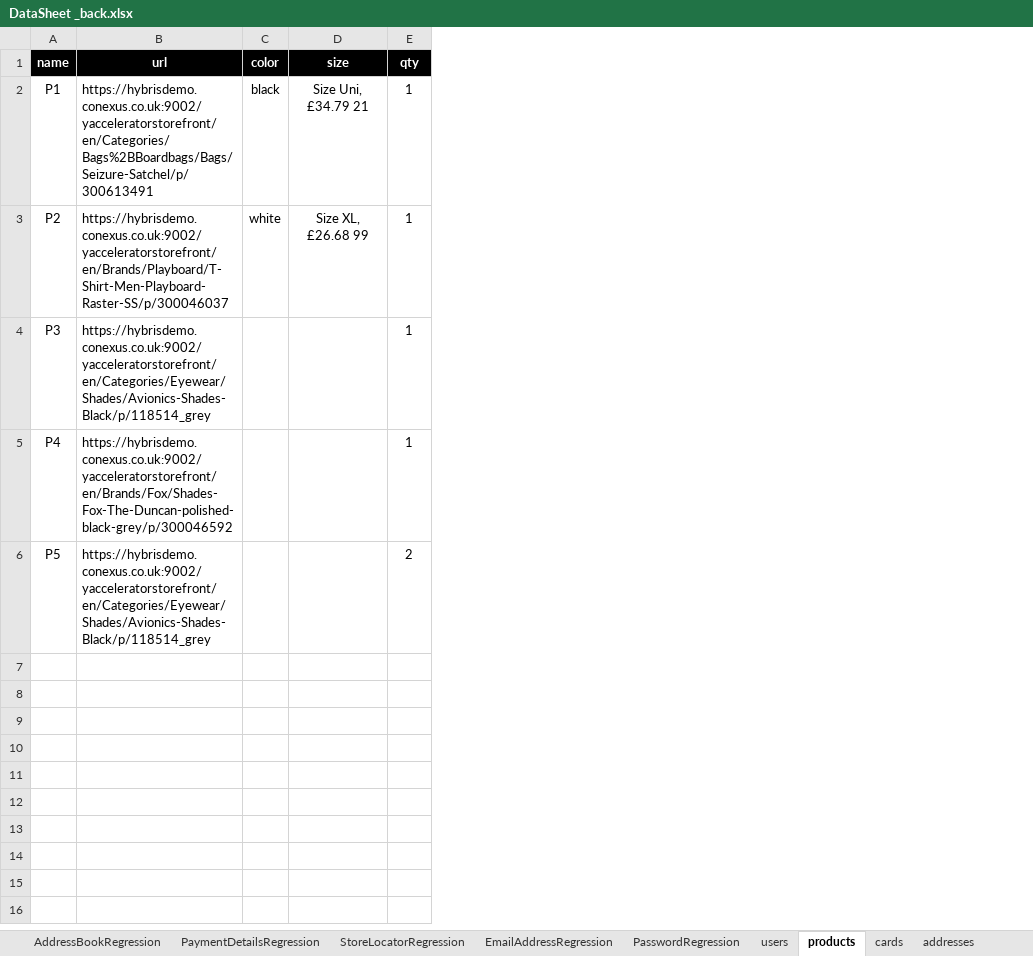
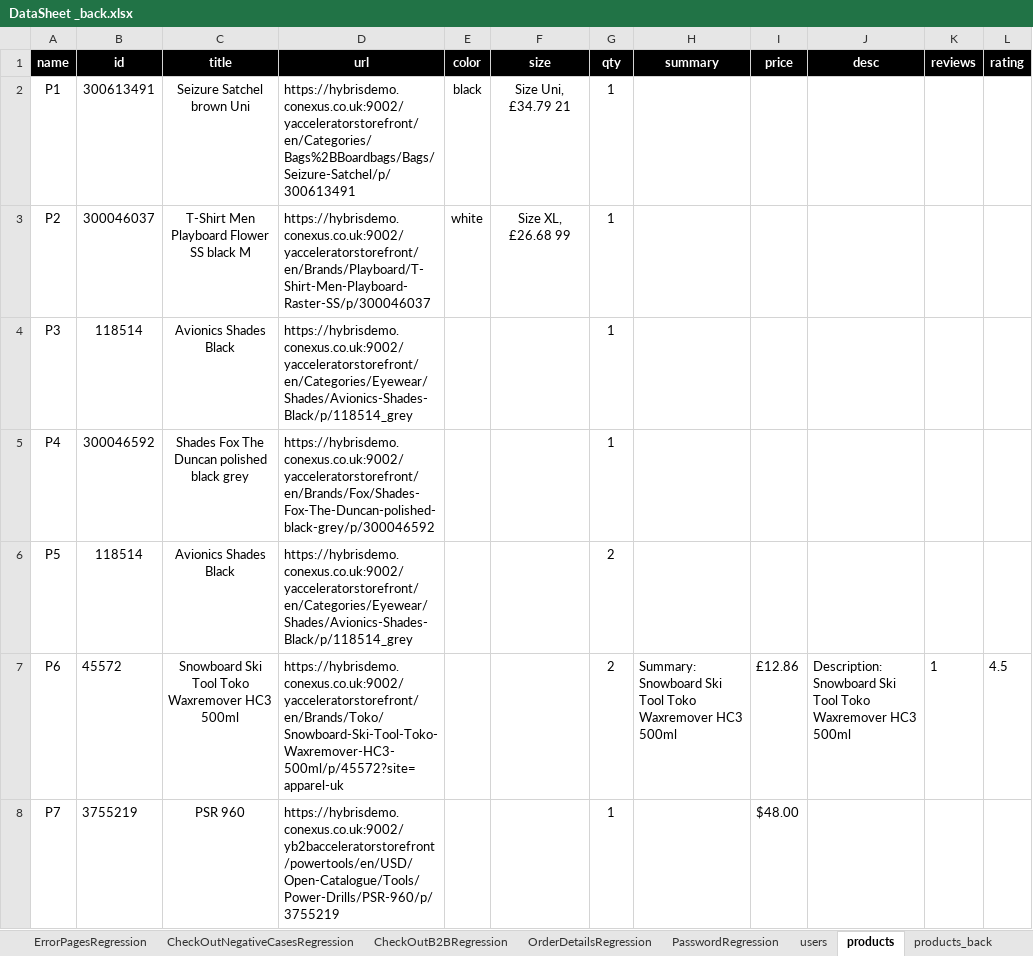
Before and after one commit to walahamad/CBISmoke, an Excel workbook: src/com/generic/config/DataSheet _back.xlsx, sheet products, drawn as a sheet; values as stored, in another font and other column widths than the file's, no borders; the diff names each change by its address in the sheet, - before the commit and + after, or states it on an @@ line.

```diff
--- a/src/com/generic/config/DataSheet _back.xlsx (sheet products)
+++ b/src/com/generic/config/DataSheet _back.xlsx (sheet products)
+sheet tab: ErrorPagesRegression
+sheet tab: CheckOutNegativeCasesRegression
+sheet tab: CheckOutB2BRegression
+sheet tab: OrderDetailsRegression
+sheet tab: products_back
+column B (id), rows 2-6: 300613491 | 300046037 | 118514 | 300046592 | 118514
+column C (title), rows 2-6: Seizure Satchel brown Uni | T-Shirt Men Playboard Flower SS black M | Avionics Shades Black | Shades Fox The Duncan polished black grey | Avionics Shades Black
+column H (summary), empty
+column I (price), empty
+column J (desc), empty
+column K (reviews), empty
+column L (rating), empty
+row 7: P6 | 45572 | Snowboard Ski Tool Toko Waxremover HC3 500ml | https://hybrisdemo.conexus.co.uk:9002/yacceleratorstorefront/en/Brands/Toko/Snowboard-Ski-Tool-Toko-Waxremover-HC3-500ml/p/45572?site=apparel-uk |  |  | 2 | Summary: Snowboard Ski Tool Toko Waxremover HC3 500ml | £12.86 | Description: Snowboard Ski Tool Toko Waxremover HC3 500ml | 1 | 4.5
+row 8: P7 | 3755219 | PSR 960 | https://hybrisdemo.conexus.co.uk:9002/yb2bacceleratorstorefront/powertools/en/USD/Open-Catalogue/Tools/Power-Drills/PSR-960/p/3755219 |  |  | 1 |  | $48.00
```
Also changed, not shown: sheet users, sheet CheckOutRegression, sheet EmailAddressRegression, sheet AddressBookRegression, sheet PasswordRegression, other sheet tabs, src/com/generic/config/DataSheet.xlsx, 41 other files.
